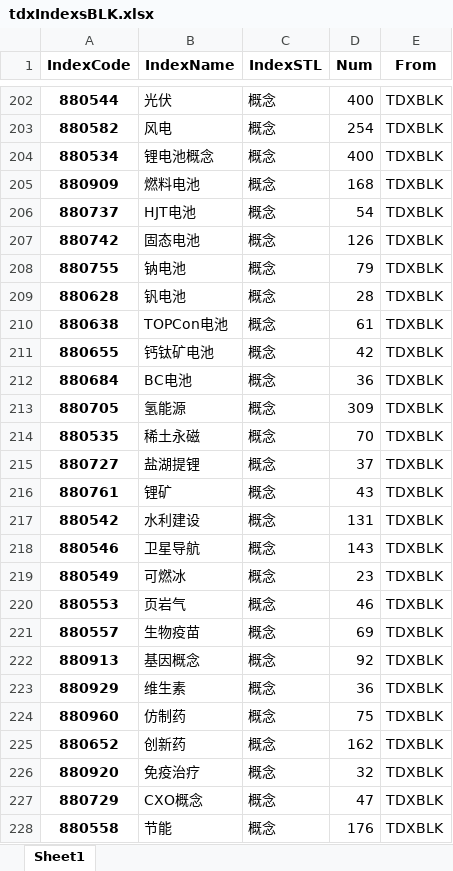
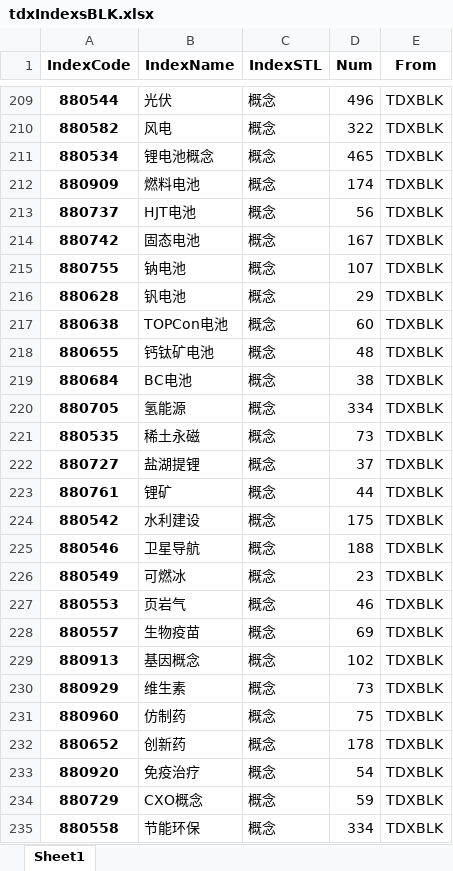
Before and after one commit to u588/app, an Excel workbook: TDXapp/tdxAppData/tdxIndexsBLK.xlsx, sheet Sheet1, drawn as a sheet; only a part is shown, gaps mark what is left out; values as stored, in another font and other column widths than the file's, no borders; addresses are those after the commit; the diff covers the shown part only; the diff names each change by its address in the sheet, - before the commit and + after, or states it on an @@ line.

```diff
--- a/TDXapp/tdxAppData/tdxIndexsBLK.xlsx (sheet Sheet1)
+++ b/TDXapp/tdxAppData/tdxIndexsBLK.xlsx (sheet Sheet1)
-D209 (Num): 400
+D209 (Num): 496
-D210 (Num): 254
+D210 (Num): 322
-D211 (Num): 400
+D211 (Num): 465
-D212 (Num): 168
+D212 (Num): 174
-D213 (Num): 54
+D213 (Num): 56
-D214 (Num): 126
+D214 (Num): 167
-D215 (Num): 79
+D215 (Num): 107
-D216 (Num): 28
+D216 (Num): 29
-D217 (Num): 61
+D217 (Num): 60
-D218 (Num): 42
+D218 (Num): 48
-D219 (Num): 36
+D219 (Num): 38
-D220 (Num): 309
+D220 (Num): 334
-D221 (Num): 70
+D221 (Num): 73
-D223 (Num): 43
+D223 (Num): 44
-D224 (Num): 131
+D224 (Num): 175
-D225 (Num): 143
+D225 (Num): 188
-D229 (Num): 92
+D229 (Num): 102
-D230 (Num): 36
+D230 (Num): 73
-D232 (Num): 162
+D232 (Num): 178
-D233 (Num): 32
+D233 (Num): 54
-D234 (Num): 47
+D234 (Num): 59
-B235 (IndexName): 节能
+B235 (IndexName): 节能环保
-D235 (Num): 176
+D235 (Num): 334
```
Also changed, not shown: 22 added rows, 6 removed rows and 364 edited cells elsewhere in this sheet, TDXapp/tdxAppData/csIndex.xlsx, TDXapp/tdxAppData/indexM.xlsx, 13 other files.
